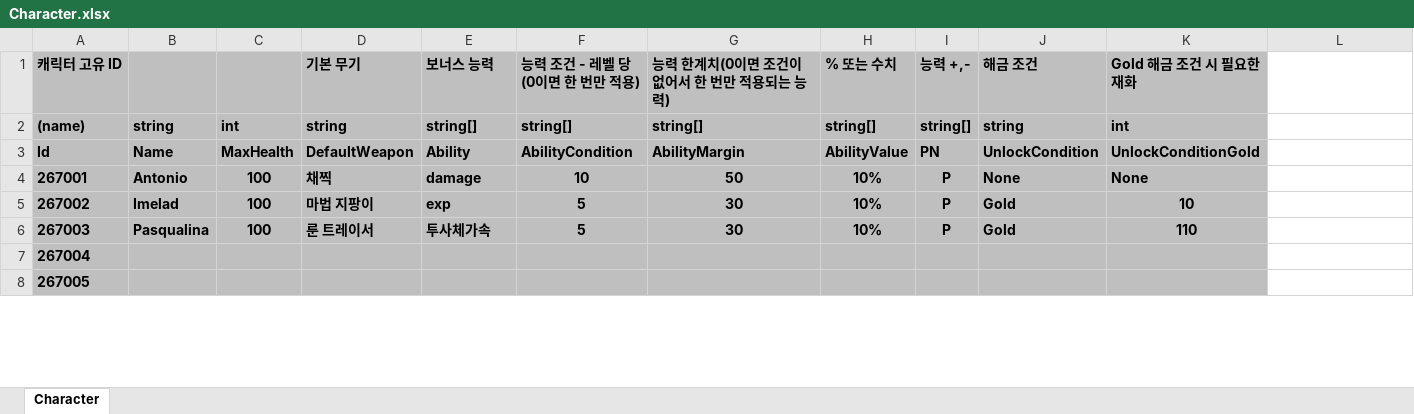
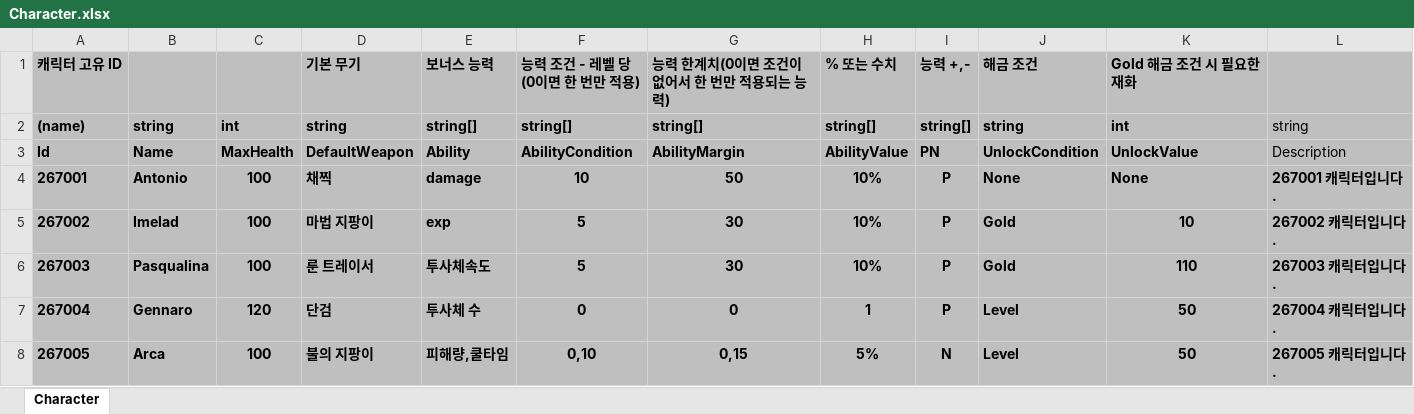
Before and after one commit to Kimikhwan0406/Vamsurlike, an Excel workbook: JsonConverter/ExcelFiles/Character.xlsx, sheet Character, drawn as a sheet; only a part is shown; values as stored, in another font and other column widths than the file's, no borders; the diff covers the shown part only; the diff names each change by its address in the sheet, - before the commit and + after, or states it on an @@ line.

Commit message:
feat: 캐릭터 선책 UI 구현, 선택된 캐릭터 GameManager에 캐싱하여 InGameCore에 전달
- WeaponLevet Data 엑셀 파일이 완벽하지 않아 임시로 로드하지 않음
- 캐릭터 스프라이트 임시 등록
- 캐릭터 기본 무기 스프라이트 아직 없음

- Presenter의 model과 view를 캐싱하고 있는데 Clost 될 때 null로 밀어넣기

```diff
--- a/JsonConverter/ExcelFiles/Character.xlsx (sheet Character)
+++ b/JsonConverter/ExcelFiles/Character.xlsx (sheet Character)
-L1:L8 fill: none
+L1:L8 fill: #BFBFBF
-L2: (empty)
+L2: string
-K3 (Gold 해금 조건 시 필요한 재화): UnlockConditionGold
+K3 (Gold 해금 조건 시 필요한 재화): UnlockValue
-L3: (empty)
+L3: Description
-L4: (empty)
+L4: 267001 캐릭터입니다.
-L5: (empty)
+L5: 267002 캐릭터입니다.
-E6 (보너스 능력): 투사체가속
+E6 (보너스 능력): 투사체속도
-L6: (empty)
+L6: 267003 캐릭터입니다.
-B7: (empty)
+B7: Gennaro
-C7: (empty)
+C7: 120
-D7 (기본 무기): (empty)
+D7 (기본 무기): 단검
-E7 (보너스 능력): (empty)
+E7 (보너스 능력): 투사체 수
-F7 (능력 조건 - 레벨 당(0이면 한 번만 적용)): (empty)
+F7 (능력 조건 - 레벨 당(0이면 한 번만 적용)): 0
-G7 (능력 한계치(0이면 조건이 없어서 한 번만 적용되는 능력)): (empty)
+G7 (능력 한계치(0이면 조건이 없어서 한 번만 적용되는 능력)): 0
-H7 (% 또는 수치): (empty)
+H7 (% 또는 수치): 1
-I7 (능력 +,-): (empty)
+I7 (능력 +,-): P
-J7:J8 (해금 조건): (empty)
+J7:J8 (해금 조건): Level
-K7:K8 (Gold 해금 조건 시 필요한 재화): (empty)
+K7:K8 (Gold 해금 조건 시 필요한 재화): 50
-L7: (empty)
+L7: 267004 캐릭터입니다.
-B8: (empty)
+B8: Arca
-C8: (empty)
+C8: 100
-D8 (기본 무기): (empty)
+D8 (기본 무기): 불의 지팡이
-E8 (보너스 능력): (empty)
+E8 (보너스 능력): 피해량,쿨타임
-F8 (능력 조건 - 레벨 당(0이면 한 번만 적용)): (empty)
+F8 (능력 조건 - 레벨 당(0이면 한 번만 적용)): 0,10
-G8 (능력 한계치(0이면 조건이 없어서 한 번만 적용되는 능력)): (empty)
+G8 (능력 한계치(0이면 조건이 없어서 한 번만 적용되는 능력)): 0,15
-H8 (% 또는 수치): (empty)
+H8 (% 또는 수치): 5%
-I8 (능력 +,-): (empty)
+I8 (능력 +,-): N
-L8: (empty)
+L8: 267005 캐릭터입니다.
```
Also changed, not shown: 22 edited cells and cell formats elsewhere in this sheet, 38 other files.
